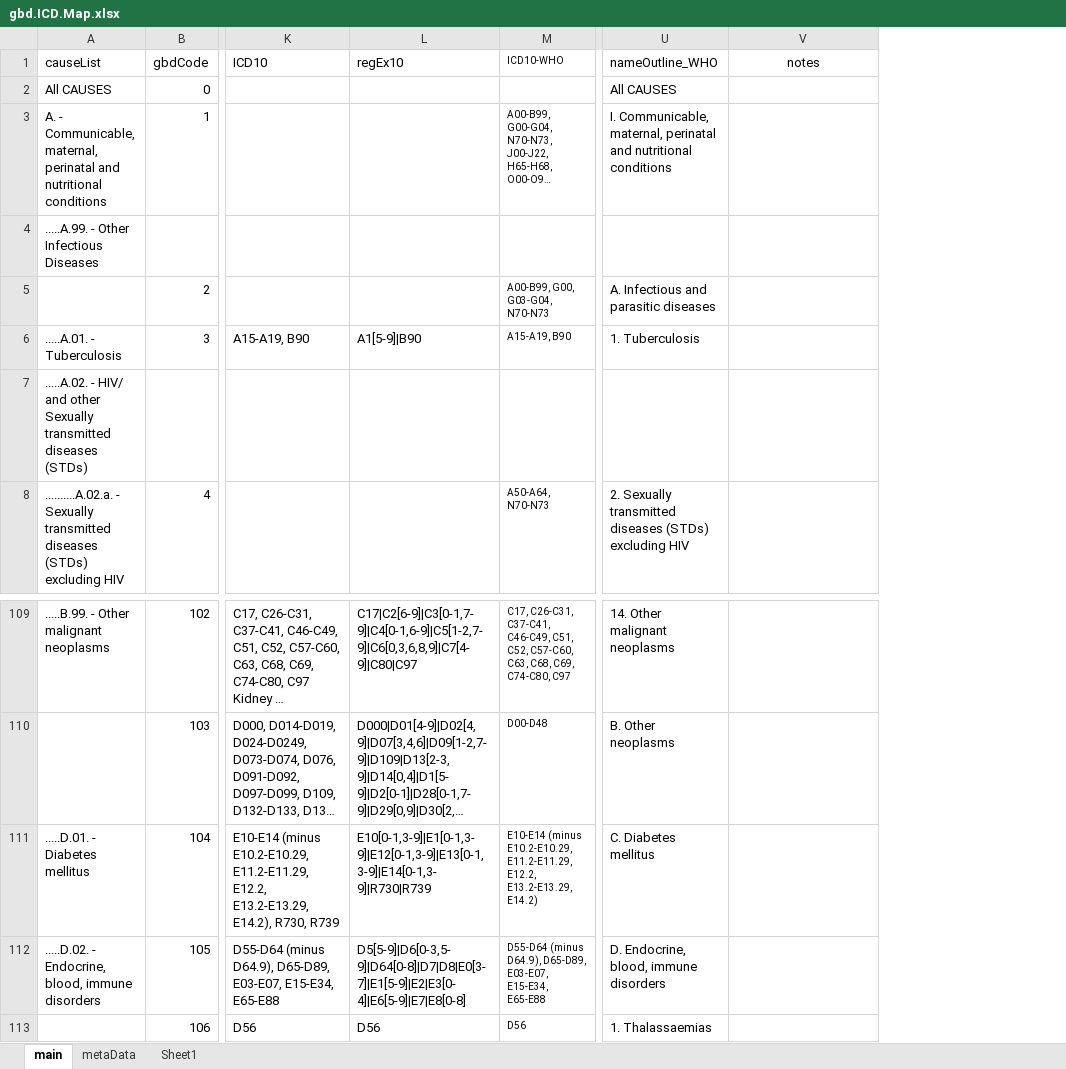
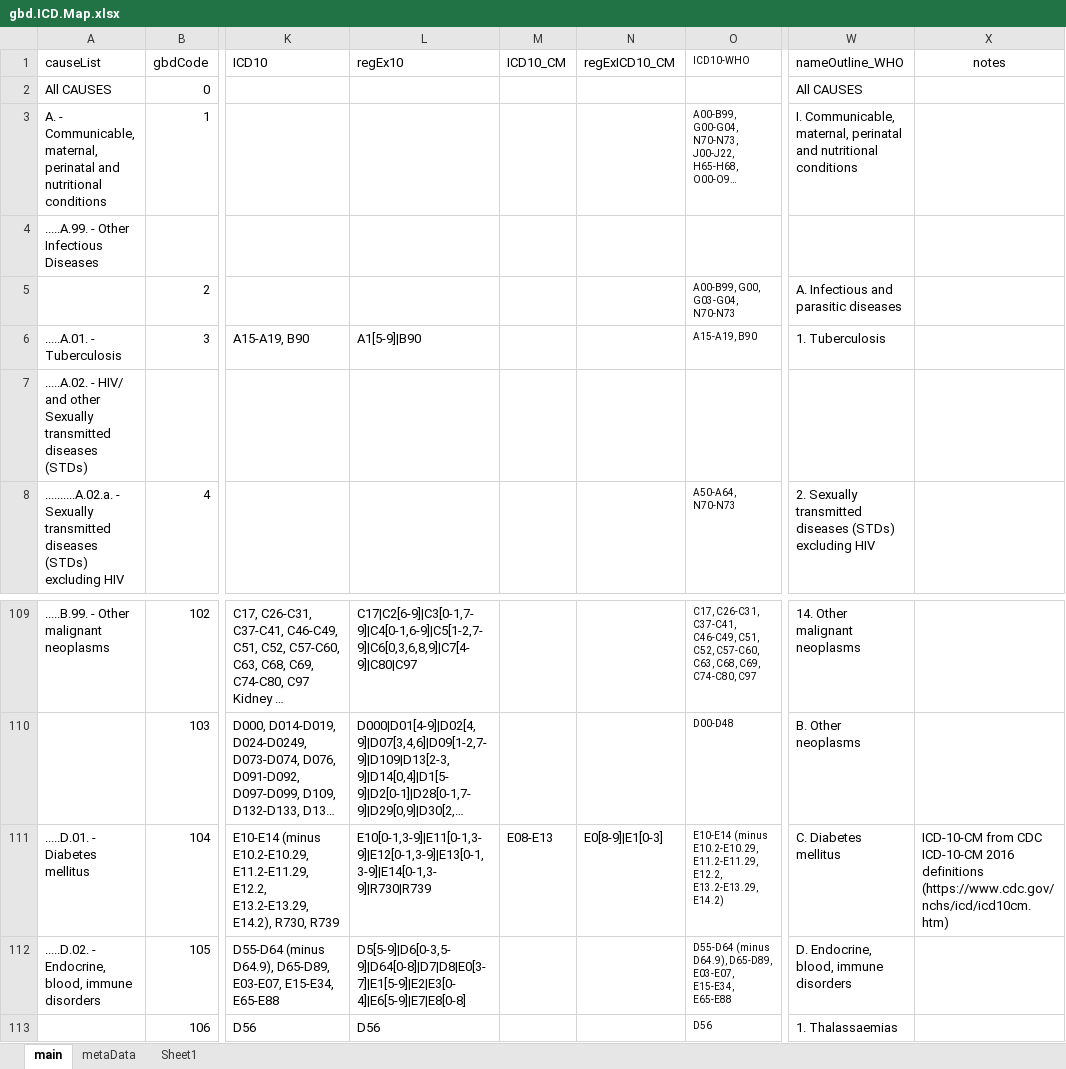
Before and after one commit to mcSamuelDataSci/CACommunityBurden, an Excel workbook: myCBD/myInfo/gbd.ICD.Map.xlsx, sheet main, drawn as a sheet; only a part is shown, gaps mark what is left out; long unchanged cells end in …; values as stored, in another font and other column widths than the file's, no borders; addresses are those after the commit; the diff names each change by its address in the sheet, - before the commit and + after, or states it on an @@ line.

Commit message:
Edited diabetes ICD10 regex and added columns for ICD-10-CM and regExICD-10-CM, added regEx for diabetes mellitus hospitalizations.

```diff
--- a/myCBD/myInfo/gbd.ICD.Map.xlsx (sheet main)
+++ b/myCBD/myInfo/gbd.ICD.Map.xlsx (sheet main)
+column M (ICD10_CM), row 111: E08-E13
+column N (regExICD10_CM), row 111: E0[8-9]|E1[0-3]
-L111 (regEx10): E10[0-1,3-9]|E1[0-1,3-9]|E12[0-1,3-9]|E13[0-1,3-9]|E14[0-1,3-9]|R730|R739
+L111 (regEx10): E10[0-1,3-9]|E11[0-1,3-9]|E12[0-1,3-9]|E13[0-1,3-9]|E14[0-1,3-9]|R730|R739
-X111 (notes): (empty)
+X111 (notes): ICD-10-CM from CDC ICD-10-CM 2016 definitions (https://www.cdc.gov/nchs/icd/icd10cm.htm)
```
Also changed, not shown: formulas that keep their value.
